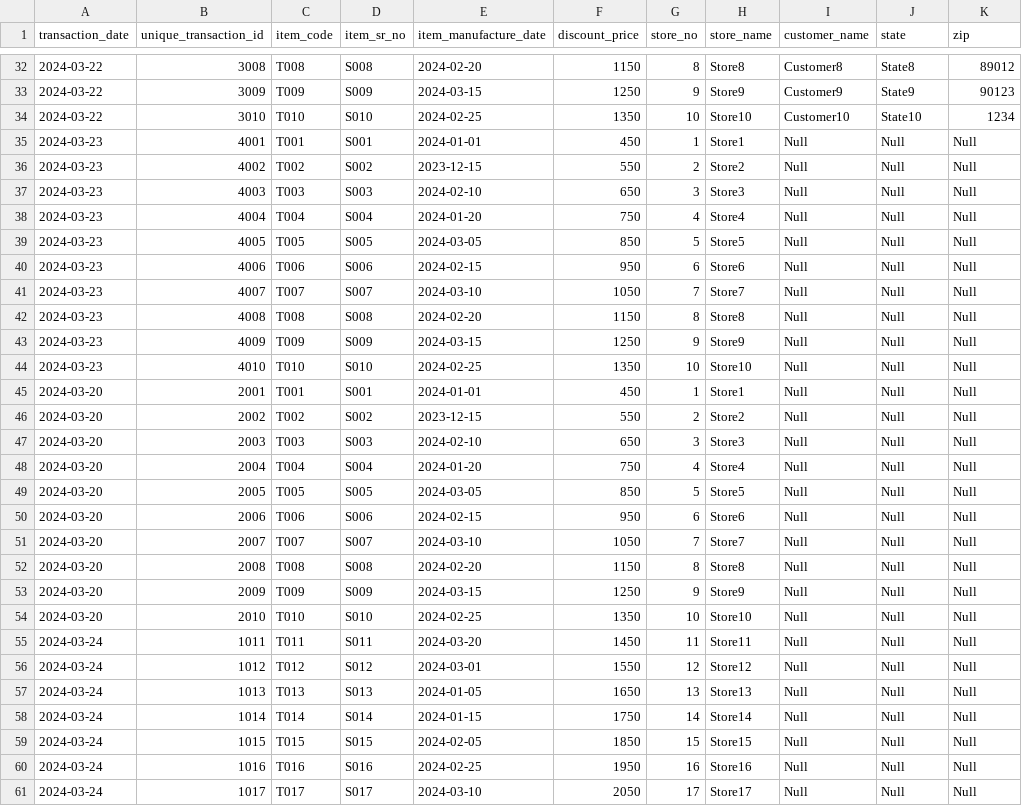
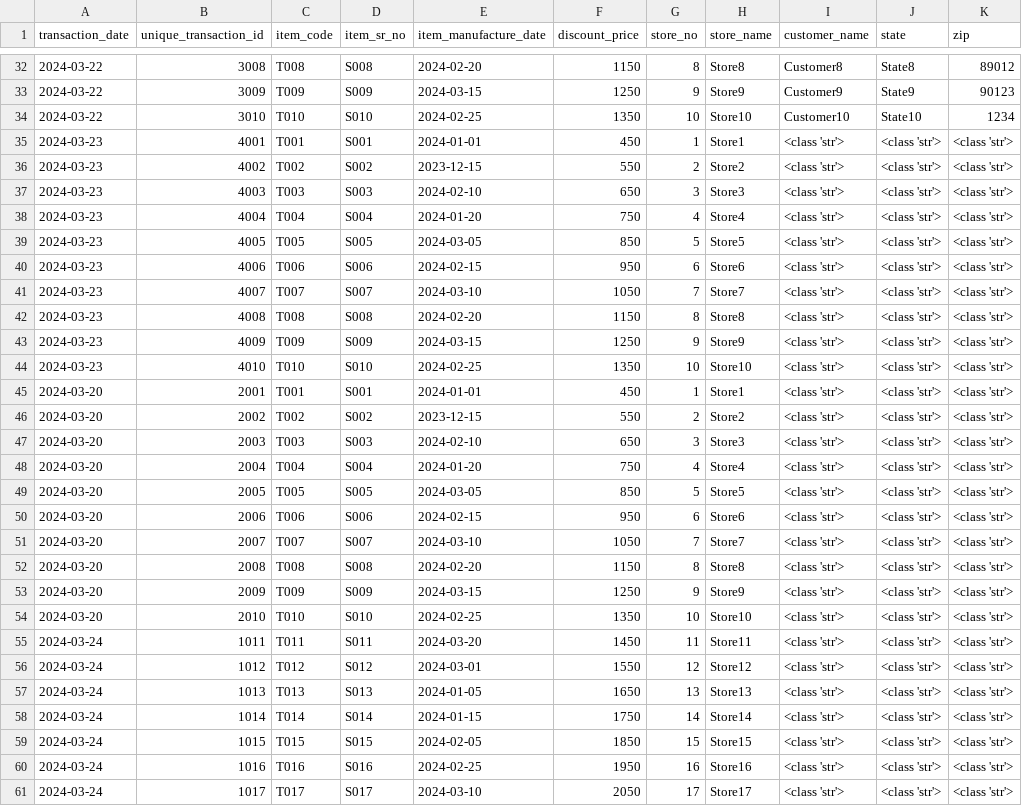
Before and after one commit to SaxenaSim/file_formatter, a CSV file: output/output.csv, drawn as a sheet; only a part is shown, gaps mark what is left out; the diff covers the shown part only.

```diff
--- a/output/output.csv
+++ b/output/output.csv
@@ -34,28 +34,28 @@ transaction_date,unique_transaction_id,item_code,item_sr_no,item_manufacture_dat
 2024-03-22,3010,T010,S010,2024-02-25,1350,10,Store10,Customer10,State10,1234
-2024-03-23,4001,T001,S001,2024-01-01,450,1,Store1,Null,Null,Null
-2024-03-23,4002,T002,S002,2023-12-15,550,2,Store2,Null,Null,Null
-2024-03-23,4003,T003,S003,2024-02-10,650,3,Store3,Null,Null,Null
-2024-03-23,4004,T004,S004,2024-01-20,750,4,Store4,Null,Null,Null
-2024-03-23,4005,T005,S005,2024-03-05,850,5,Store5,Null,Null,Null
-2024-03-23,4006,T006,S006,2024-02-15,950,6,Store6,Null,Null,Null
-2024-03-23,4007,T007,S007,2024-03-10,1050,7,Store7,Null,Null,Null
-2024-03-23,4008,T008,S008,2024-02-20,1150,8,Store8,Null,Null,Null
-2024-03-23,4009,T009,S009,2024-03-15,1250,9,Store9,Null,Null,Null
-2024-03-23,4010,T010,S010,2024-02-25,1350,10,Store10,Null,Null,Null
-2024-03-20,2001,T001,S001,2024-01-01,450,1,Store1,Null,Null,Null
-2024-03-20,2002,T002,S002,2023-12-15,550,2,Store2,Null,Null,Null
-2024-03-20,2003,T003,S003,2024-02-10,650,3,Store3,Null,Null,Null
-2024-03-20,2004,T004,S004,2024-01-20,750,4,Store4,Null,Null,Null
-2024-03-20,2005,T005,S005,2024-03-05,850,5,Store5,Null,Null,Null
-2024-03-20,2006,T006,S006,2024-02-15,950,6,Store6,Null,Null,Null
-2024-03-20,2007,T007,S007,2024-03-10,1050,7,Store7,Null,Null,Null
-2024-03-20,2008,T008,S008,2024-02-20,1150,8,Store8,Null,Null,Null
-2024-03-20,2009,T009,S009,2024-03-15,1250,9,Store9,Null,Null,Null
-2024-03-20,2010,T010,S010,2024-02-25,1350,10,Store10,Null,Null,Null
-2024-03-24,1011,T011,S011,2024-03-20,1450,11,Store11,Null,Null,Null
-2024-03-24,1012,T012,S012,2024-03-01,1550,12,Store12,Null,Null,Null
-2024-03-24,1013,T013,S013,2024-01-05,1650,13,Store13,Null,Null,Null
-2024-03-24,1014,T014,S014,2024-01-15,1750,14,Store14,Null,Null,Null
-2024-03-24,1015,T015,S015,2024-02-05,1850,15,Store15,Null,Null,Null
-2024-03-24,1016,T016,S016,2024-02-25,1950,16,Store16,Null,Null,Null
-2024-03-24,1017,T017,S017,2024-03-10,2050,17,Store17,Null,Null,Null
+2024-03-23,4001,T001,S001,2024-01-01,450,1,Store1,<class 'str'>,<class 'str'>,<class 'str'>
+2024-03-23,4002,T002,S002,2023-12-15,550,2,Store2,<class 'str'>,<class 'str'>,<class 'str'>
+2024-03-23,4003,T003,S003,2024-02-10,650,3,Store3,<class 'str'>,<class 'str'>,<class 'str'>
+2024-03-23,4004,T004,S004,2024-01-20,750,4,Store4,<class 'str'>,<class 'str'>,<class 'str'>
+2024-03-23,4005,T005,S005,2024-03-05,850,5,Store5,<class 'str'>,<class 'str'>,<class 'str'>
+2024-03-23,4006,T006,S006,2024-02-15,950,6,Store6,<class 'str'>,<class 'str'>,<class 'str'>
+2024-03-23,4007,T007,S007,2024-03-10,1050,7,Store7,<class 'str'>,<class 'str'>,<class 'str'>
+2024-03-23,4008,T008,S008,2024-02-20,1150,8,Store8,<class 'str'>,<class 'str'>,<class 'str'>
+2024-03-23,4009,T009,S009,2024-03-15,1250,9,Store9,<class 'str'>,<class 'str'>,<class 'str'>
+2024-03-23,4010,T010,S010,2024-02-25,1350,10,Store10,<class 'str'>,<class 'str'>,<class 'str'>
+2024-03-20,2001,T001,S001,2024-01-01,450,1,Store1,<class 'str'>,<class 'str'>,<class 'str'>
+2024-03-20,2002,T002,S002,2023-12-15,550,2,Store2,<class 'str'>,<class 'str'>,<class 'str'>
+2024-03-20,2003,T003,S003,2024-02-10,650,3,Store3,<class 'str'>,<class 'str'>,<class 'str'>
+2024-03-20,2004,T004,S004,2024-01-20,750,4,Store4,<class 'str'>,<class 'str'>,<class 'str'>
+2024-03-20,2005,T005,S005,2024-03-05,850,5,Store5,<class 'str'>,<class 'str'>,<class 'str'>
+2024-03-20,2006,T006,S006,2024-02-15,950,6,Store6,<class 'str'>,<class 'str'>,<class 'str'>
+2024-03-20,2007,T007,S007,2024-03-10,1050,7,Store7,<class 'str'>,<class 'str'>,<class 'str'>
+2024-03-20,2008,T008,S008,2024-02-20,1150,8,Store8,<class 'str'>,<class 'str'>,<class 'str'>
+2024-03-20,2009,T009,S009,2024-03-15,1250,9,Store9,<class 'str'>,<class 'str'>,<class 'str'>
+2024-03-20,2010,T010,S010,2024-02-25,1350,10,Store10,<class 'str'>,<class 'str'>,<class 'str'>
+2024-03-24,1011,T011,S011,2024-03-20,1450,11,Store11,<class 'str'>,<class 'str'>,<class 'str'>
+2024-03-24,1012,T012,S012,2024-03-01,1550,12,Store12,<class 'str'>,<class 'str'>,<class 'str'>
+2024-03-24,1013,T013,S013,2024-01-05,1650,13,Store13,<class 'str'>,<class 'str'>,<class 'str'>
+2024-03-24,1014,T014,S014,2024-01-15,1750,14,Store14,<class 'str'>,<class 'str'>,<class 'str'>
+2024-03-24,1015,T015,S015,2024-02-05,1850,15,Store15,<class 'str'>,<class 'str'>,<class 'str'>
+2024-03-24,1016,T016,S016,2024-02-25,1950,16,Store16,<class 'str'>,<class 'str'>,<class 'str'>
+2024-03-24,1017,T017,S017,2024-03-10,2050,17,Store17,<class 'str'>,<class 'str'>,<class 'str'>
```
Also changed, not shown: 108 edited cells elsewhere in this file, 3 other files.
